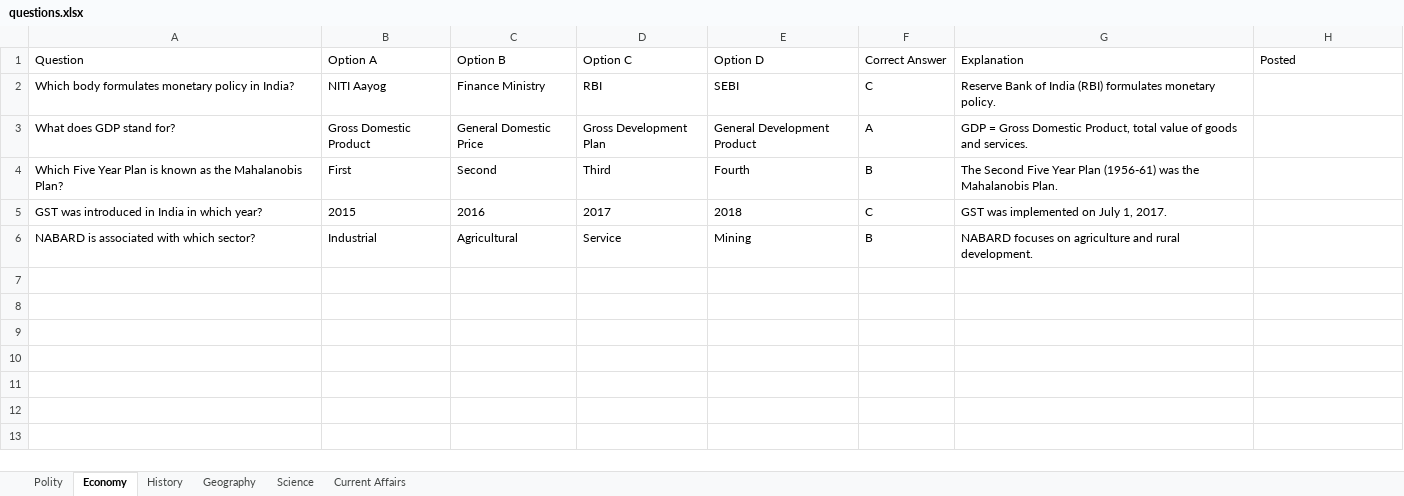
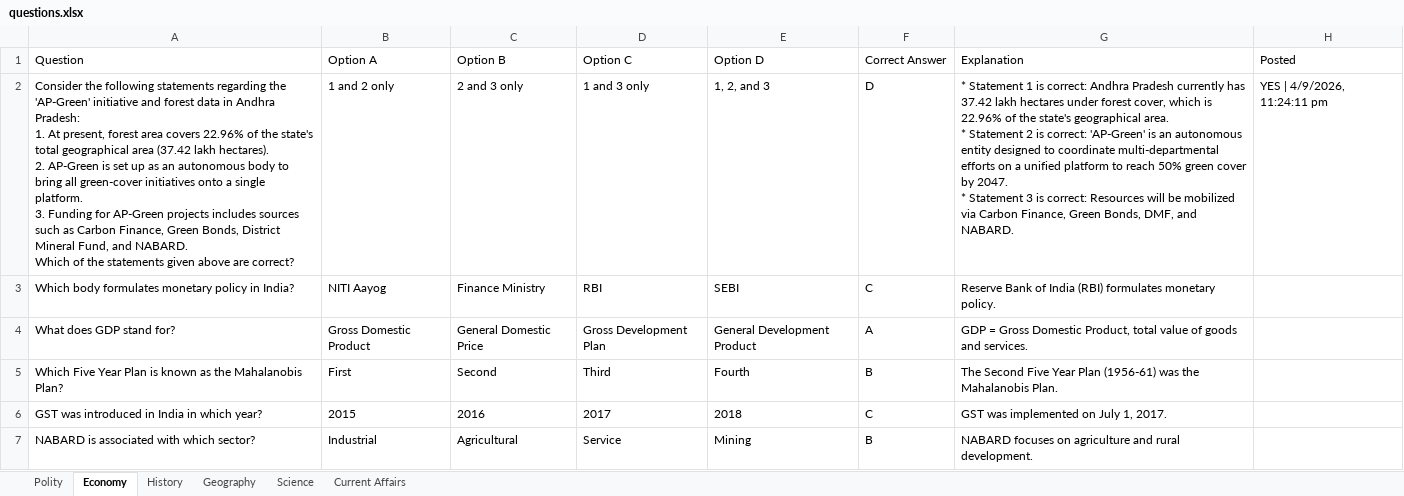
Before and after one commit to praneeth132006/Sadhana-APPSC-Telegram-automation-, an Excel workbook: questions.xlsx, sheet Economy, drawn as a sheet; values as stored, in another font and other column widths than the file's, no borders; ↵ is a line break in a cell; the diff names each change by its address in the sheet, - before the commit and + after, or states it on an @@ line.

Commit message:
feat(economy): map topic ID 8, support long poll questions, and post AP-Green question
- Map Topic_Thread_ID = 8 for Economy in config.xlsx (https://t.me/c/3814998988/8)
- Enhance src/telegram.js to support long questions (>290 chars) by posting the full statement prompt as an HTML topic message followed by the quiz poll
- Add escapeHtml utility to prevent HTML entity parsing errors in Telegram messages
- Fix row index tracking in src/excel.js, send.js, and schedule.js to ensure accurate 0-based and 1-based row synchronization
- Add AP-Green forest cover question to questions.xlsx under Economy sheet
- Post AP-Green quiz question to Economy forum topic (Thread ID: 8) and mark as posted

```diff
--- a/questions.xlsx (sheet Economy)
+++ b/questions.xlsx (sheet Economy)
+row 2: Consider the following statements regarding the 'AP-Green' initiative and forest data in Andhra Pradesh: ↵ 1. At present, forest area covers 22.96% of the state's total geographical area (37.42 lakh hectares). ↵ 2. AP-Green is set up as an autonomous body to bring all green-cover initiatives onto a single platform. ↵ 3. Funding for AP-Green projects includes sources such as Carbon Finance, Green Bonds, District Mineral Fund, and NABARD. ↵ Which of the statements given above are correct? | 1 and 2 only | 2 and 3 only | 1 and 3 only | 1, 2, and 3 | D | * Statement 1 is correct: Andhra Pradesh currently has 37.42 lakh hectares under forest cover, which is 22.96% of the state's geographical area. ↵ * Statement 2 is correct: 'AP-Green' is an autonomous entity designed to coordinate multi-departmental efforts on a unified platform to reach 50% green cover by 2047. ↵ * Statement 3 is correct: Resources will be mobilized via Carbon Finance, Green Bonds, DMF, and NABARD. | YES | 4/9/2026, 11:24:11 pm
```
Also changed, not shown: config.xlsx, 4 other files.
